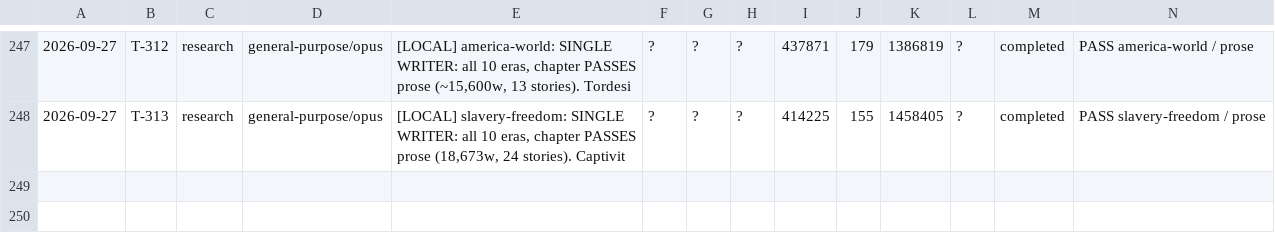
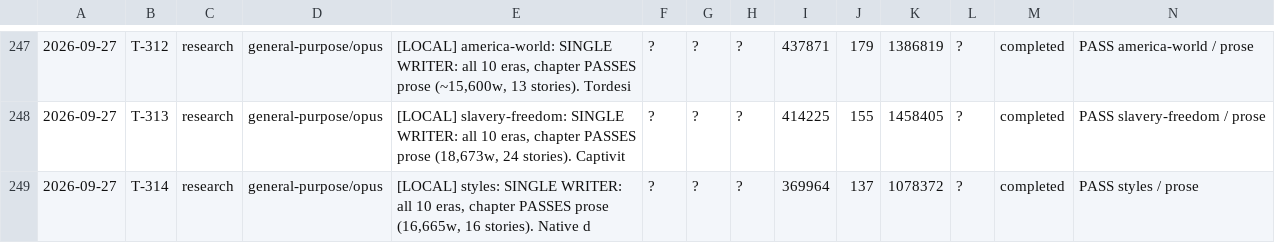
Before and after one commit to jonnystokes/USA-History-grid-book, a TSV file: control/usage-log.tsv, drawn as a sheet; only a part is shown, gaps mark what is left out; the diff names each change by its address in the sheet, - before the commit and + after, or states it on an @@ line.

```diff
--- a/control/usage-log.tsv
+++ b/control/usage-log.tsv
+row 249: 2026-09-27 | T-314 | research | general-purpose/opus | [LOCAL] styles: SINGLE WRITER: all 10 eras, chapter PASSES prose (16,665w, 16 stories). Native d | ? | ? | ? | 369964 | 137 | 1078372 | ? | completed | PASS styles / prose
```
Also changed, not shown: 7 other files.
